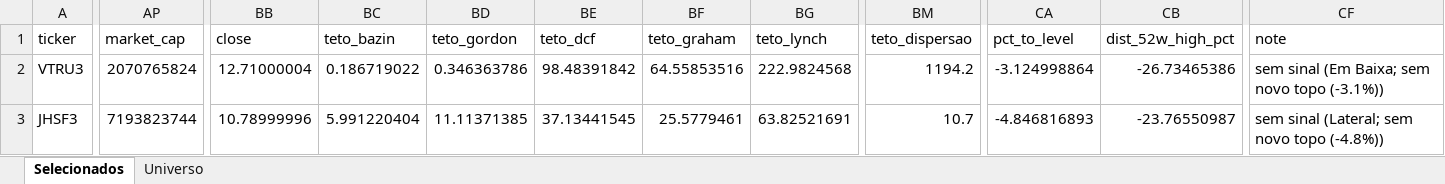
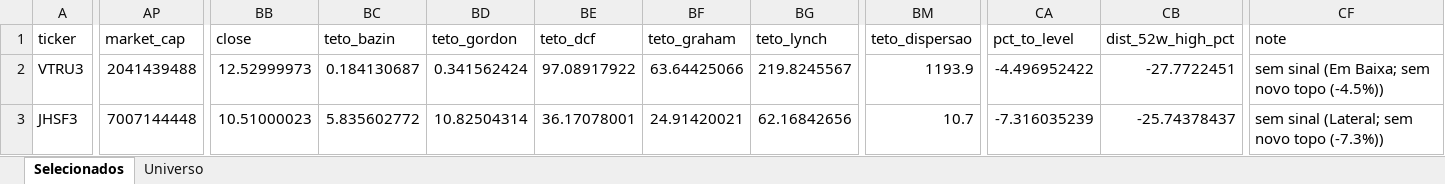
Before and after one commit to henriquebdasilva/screener-b3, an Excel workbook: reports/screener_2026-08-10.xlsx, sheet Selecionados, drawn as a sheet; only a part is shown, gaps mark what is left out; values as stored, in another font and other column widths than the file's, no borders; the diff covers the shown part only; the diff names each change by its address in the sheet, - before the commit and + after, or states it on an @@ line.

```diff
--- a/reports/screener_2026-08-10.xlsx (sheet Selecionados)
+++ b/reports/screener_2026-08-10.xlsx (sheet Selecionados)
-AP2 (market_cap): 2070765824
+AP2 (market_cap): 2041439488
-BB2 (close): 12.71000004
+BB2 (close): 12.52999973
-BC2 (teto_bazin): 0.186719022
+BC2 (teto_bazin): 0.184130687
-BD2 (teto_gordon): 0.346363786
+BD2 (teto_gordon): 0.341562424
-BE2 (teto_dcf): 98.48391842
+BE2 (teto_dcf): 97.08917922
-BF2 (teto_graham): 64.55853516
+BF2 (teto_graham): 63.64425066
-BG2 (teto_lynch): 222.9824568
+BG2 (teto_lynch): 219.8245567
-BM2 (teto_dispersao): 1194.2
+BM2 (teto_dispersao): 1193.9
-CA2 (pct_to_level): -3.124998864
+CA2 (pct_to_level): -4.496952422
-CB2 (dist_52w_high_pct): -26.73465386
+CB2 (dist_52w_high_pct): -27.7722451
-CF2 (note): sem sinal (Em Baixa; sem novo topo (-3.1%))
+CF2 (note): sem sinal (Em Baixa; sem novo topo (-4.5%))
-AP3 (market_cap): 7193823744
+AP3 (market_cap): 7007144448
-BB3 (close): 10.78999996
+BB3 (close): 10.51000023
-BC3 (teto_bazin): 5.991220404
+BC3 (teto_bazin): 5.835602772
-BD3 (teto_gordon): 11.11371385
+BD3 (teto_gordon): 10.82504314
-BE3 (teto_dcf): 37.13441545
+BE3 (teto_dcf): 36.17078001
-BF3 (teto_graham): 25.5779461
+BF3 (teto_graham): 24.91420021
-BG3 (teto_lynch): 63.82521691
+BG3 (teto_lynch): 62.16842656
-CA3 (pct_to_level): -4.846816893
+CA3 (pct_to_level): -7.316035239
-CB3 (dist_52w_high_pct): -23.76550987
+CB3 (dist_52w_high_pct): -25.74378437
-CF3 (note): sem sinal (Lateral; sem novo topo (-4.8%))
+CF3 (note): sem sinal (Lateral; sem novo topo (-7.3%))
```
Also changed, not shown: 963 edited cells elsewhere in this sheet, sheet Universo, 3 other files.
